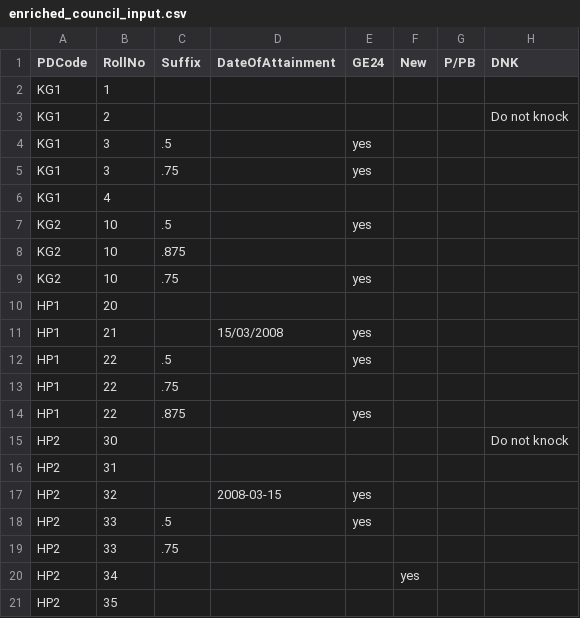
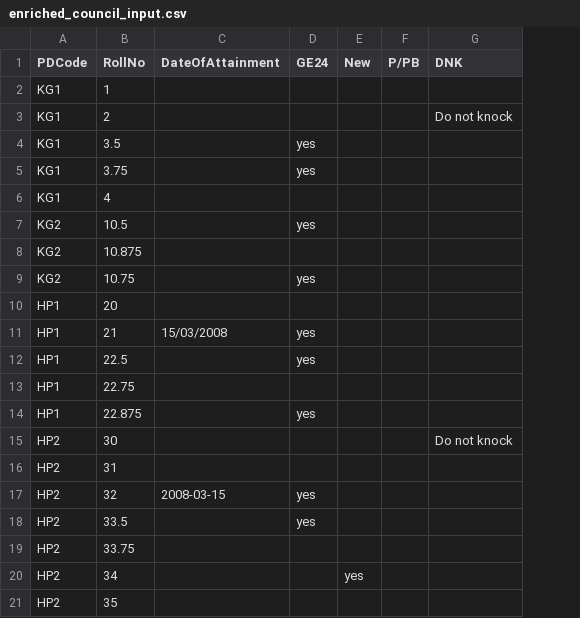
Before and after one commit to catherinewatkinson/ttw-data-prepper, a CSV file: tools/test_data/enriched_council_input.csv, drawn as a sheet; only a part is shown; the diff names each change by its address in the sheet, - before the commit and + after, or states it on an @@ line.

```diff
--- a/tools/test_data/enriched_council_input.csv
+++ b/tools/test_data/enriched_council_input.csv
-column C (Suffix), rows 4-19: .5 | .75 |  | .5 | .875 | .75 |  |  | .5 | .75 | .875 |  |  |  | .5 | .75
-B4 (RollNo): 3
+B4 (RollNo): 3.5
-B5 (RollNo): 3
+B5 (RollNo): 3.75
-B7 (RollNo): 10
+B7 (RollNo): 10.5
-B8 (RollNo): 10
+B8 (RollNo): 10.875
-B9 (RollNo): 10
+B9 (RollNo): 10.75
-B12 (RollNo): 22
+B12 (RollNo): 22.5
-B13 (RollNo): 22
+B13 (RollNo): 22.75
-B14 (RollNo): 22
+B14 (RollNo): 22.875
-B18 (RollNo): 33
+B18 (RollNo): 33.5
-B19 (RollNo): 33
+B19 (RollNo): 33.75
```
Also changed, not shown: tools/test_data/edge_cases.csv, tools/test_data/enriched_council_expected.csv, 3 other files.
